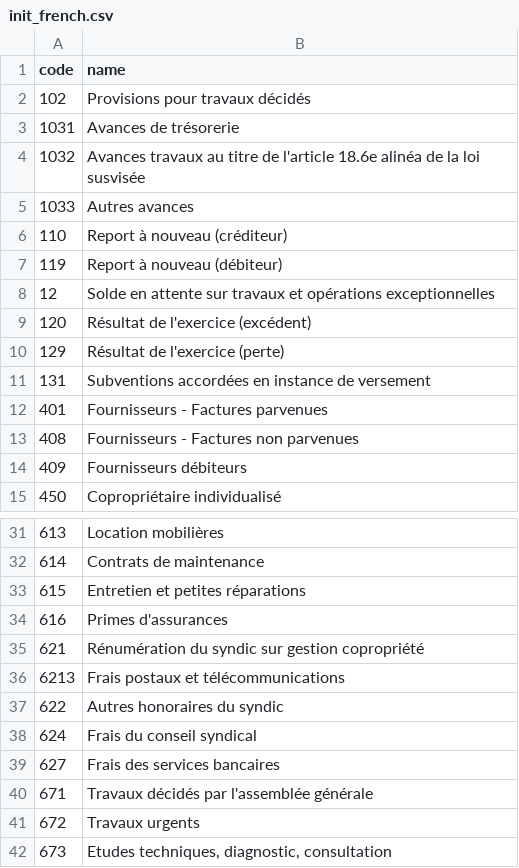
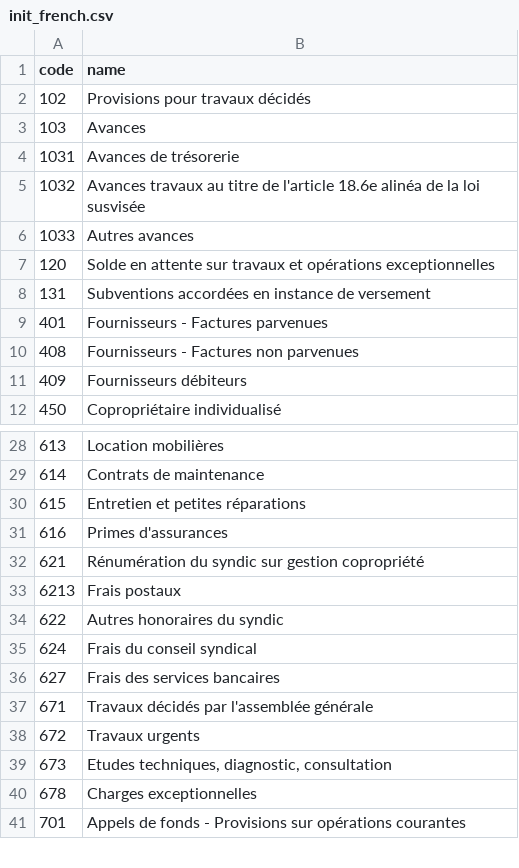
Before and after one commit to Diacamma2/syndic, a CSV file: diacamma/syndic/init_french.csv, drawn as a sheet; only a part is shown, gaps mark what is left out; the shorter side is filled out with more unchanged rows; removed rows and columns are numbered as before the commit, all else as after; the diff names each change by its address in the sheet, - before the commit and + after, or states it on an @@ line.

```diff
--- a/diacamma/syndic/init_french.csv
+++ b/diacamma/syndic/init_french.csv
+row 3: 103 | Avances
-row 6: 110 | Report à nouveau (créditeur)
-row 7: 119 | Report à nouveau (débiteur)
-row 8: 12 | Solde en attente sur travaux et opérations exceptionnelles
-B7 (name): Résultat de l'exercice (excédent)
+B7 (name): Solde en attente sur travaux et opérations exceptionnelles
-row 10: 129 | Résultat de l'exercice (perte)
-B33 (name): Frais postaux et télécommunications
+B33 (name): Frais postaux
```
Also changed, not shown: 12 other files.
